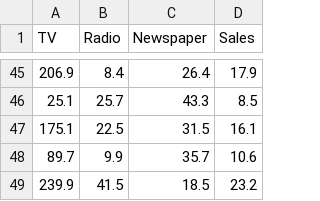
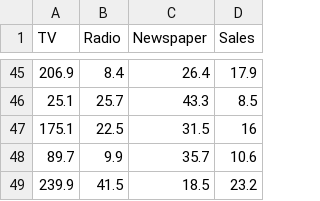
Before and after one commit to Nandinisoni-tech/CODSOFT, a CSV file: CODSOFT/Sales Prediction Project/sales_dataset.csv, drawn as a sheet; only a part is shown, gaps mark what is left out.

Commit message:
Update sales_dataset.csv

```diff
--- a/CODSOFT/Sales Prediction Project/sales_dataset.csv
+++ b/CODSOFT/Sales Prediction Project/sales_dataset.csv
@@ -46,3 +46,3 @@ TV,Radio,Newspaper,Sales
 25.1,25.7,43.3,8.5
-175.1,22.5,31.5,16.1
+175.1,22.5,31.5,16
 89.7,9.9,35.7,10.6
```
